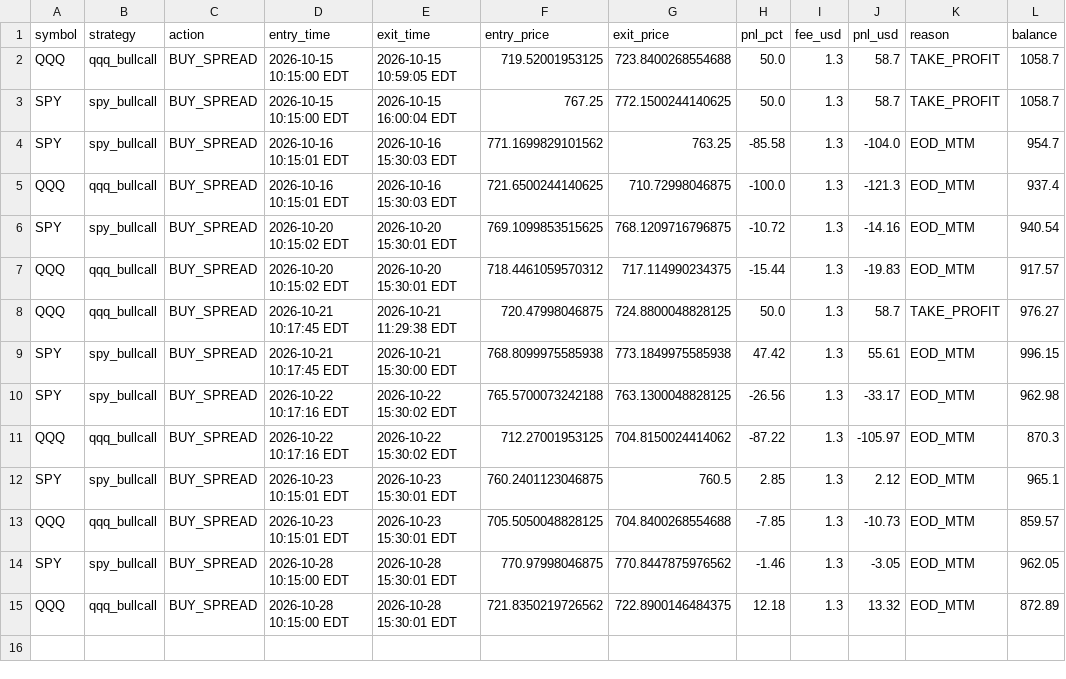
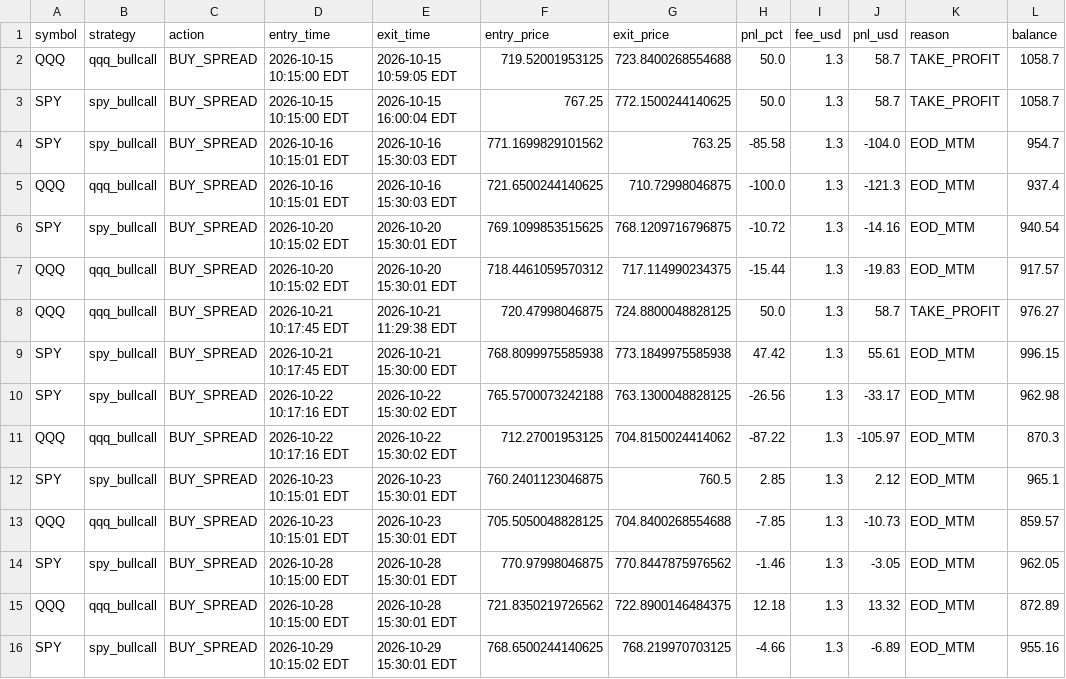
Before and after one commit to thokfoot/crypto-orderblock-bot, a CSV file: data/usa_paper_trades.csv, drawn as a sheet.

```diff
--- a/data/usa_paper_trades.csv
+++ b/data/usa_paper_trades.csv
@@ -15 +15,2 @@ SPY,spy_bullcall,BUY_SPREAD,2026-10-28 10:15:00 EDT,2026-10-28 15:30:01 EDT,770.
 QQQ,qqq_bullcall,BUY_SPREAD,2026-10-28 10:15:00 EDT,2026-10-28 15:30:01 EDT,721.8350219726562,722.8900146484375,12.18,1.3,13.32,EOD_MTM,872.89
+SPY,spy_bullcall,BUY_SPREAD,2026-10-29 10:15:02 EDT,2026-10-29 15:30:01 EDT,768.6500244140625,768.219970703125,-4.66,1.3,-6.89,EOD_MTM,955.16
```
Also changed, not shown: data/usa_spy_bullcall_trades.csv, 4 other files.
